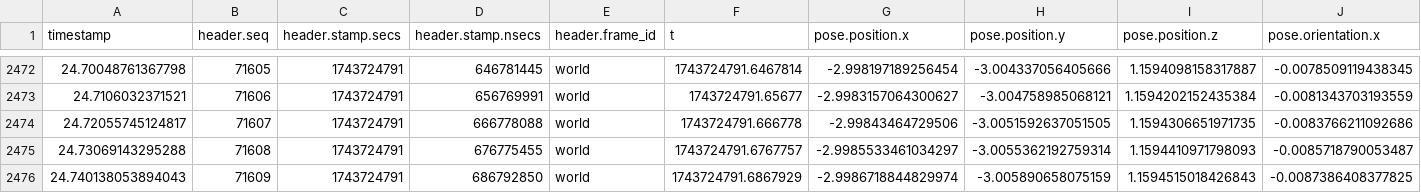
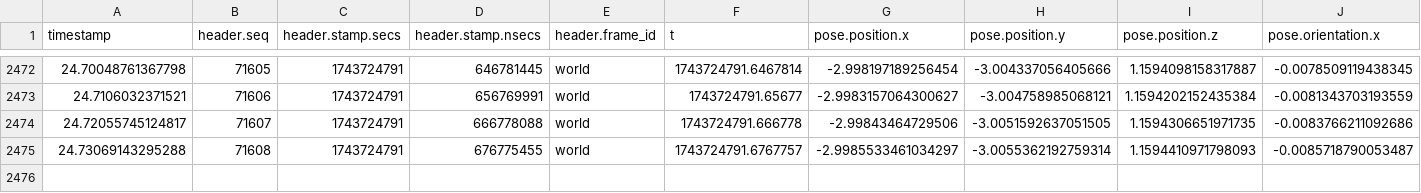
Before and after one commit to sophlzy3/drone-acrobatics, a CSV file: data/train_unprocessed/state/2025-04-03-19-59-26_flightgoggles_agiros_pilot_state.csv, drawn as a sheet; only a part is shown, gaps mark what is left out; rows hold the shown columns only; the diff names each change by its address in the sheet, - before the commit and + after, or states it on an @@ line.

Commit message:
modified train_unprocessed for same length. finished data preprocessing

```diff
--- a/data/train_unprocessed/state/2025-04-03-19-59-26_flightgoggles_agiros_pilot_state.csv
+++ b/data/train_unprocessed/state/2025-04-03-19-59-26_flightgoggles_agiros_pilot_state.csv
-row 2476: 24.740138053894043 | 71609 | 1743724791 | 686792850 | world | 1743724791.6867929 | -2.9986718844829974 | -3.005890658075159 | 1.1594515018426843 | -0.0087386408377825
```
Also changed, not shown: data/train_unprocessed/state/2025-04-03-19-54-22_flightgoggles_agiros_pilot_state.csv, data/train_unprocessed/state/2025-04-03-19-55-56_flightgoggles_agiros_pilot_state.csv, 11 other files.
